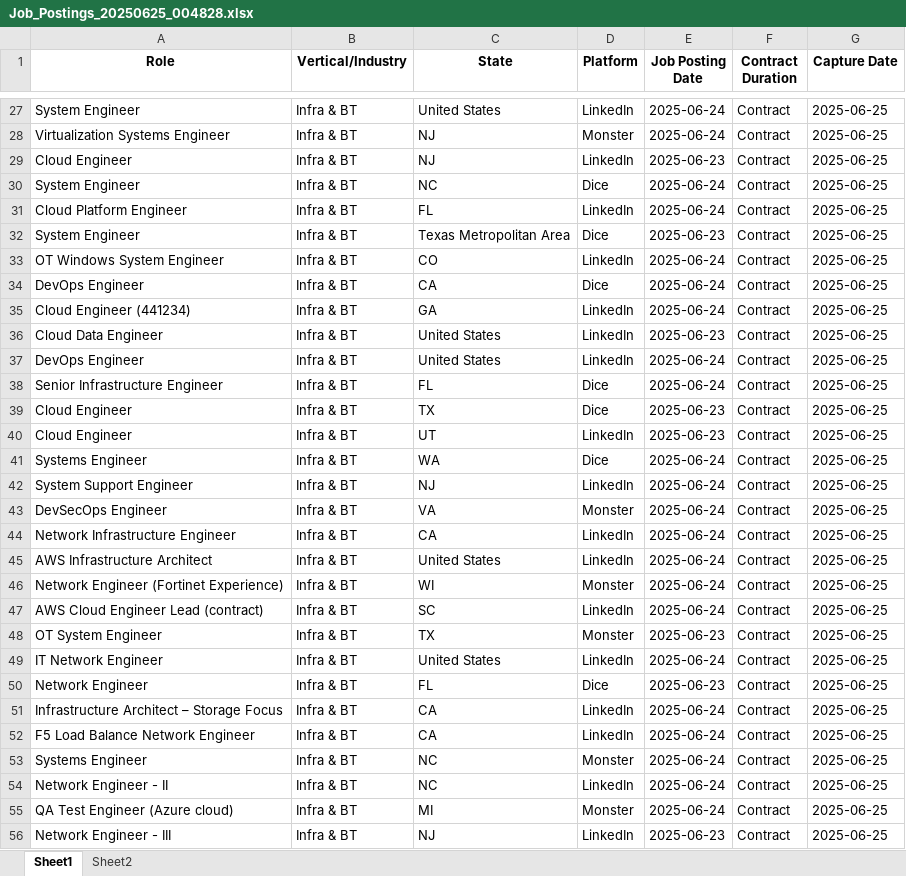
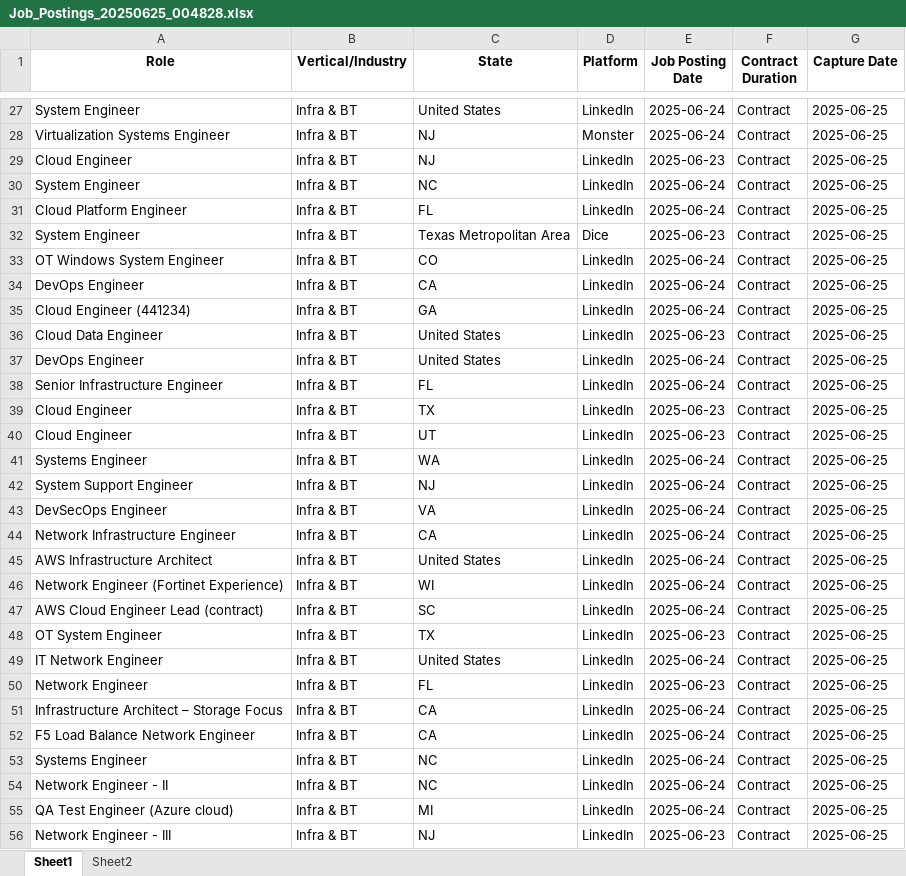
Before and after one commit to akshatj22/Web-Scraper, an Excel workbook: Job_Postings_20250625_004828.xlsx, sheet Sheet1, drawn as a sheet; only a part is shown, gaps mark what is left out; values as stored, in another font and other column widths than the file's, no borders; charts and pictures not drawn; the diff covers the shown part only; the diff names each change by its address in the sheet, - before the commit and + after, or states it on an @@ line.

Commit message:
first commit

```diff
--- a/Job_Postings_20250625_004828.xlsx (sheet Sheet1)
+++ b/Job_Postings_20250625_004828.xlsx (sheet Sheet1)
-D30 (Platform): Dice
+D30 (Platform): LinkedIn
-D34 (Platform): Dice
+D34 (Platform): LinkedIn
-D38:D39 (Platform): Dice
+D38:D39 (Platform): LinkedIn
-D41 (Platform): Dice
+D41 (Platform): LinkedIn
-D43 (Platform): Monster
+D43 (Platform): LinkedIn
-D46 (Platform): Monster
+D46 (Platform): LinkedIn
-D48 (Platform): Monster
+D48 (Platform): LinkedIn
-D50 (Platform): Dice
+D50 (Platform): LinkedIn
-D53 (Platform): Monster
+D53 (Platform): LinkedIn
-D55 (Platform): Monster
+D55 (Platform): LinkedIn
```
Also changed, not shown: 19 edited cells elsewhere in this sheet.
